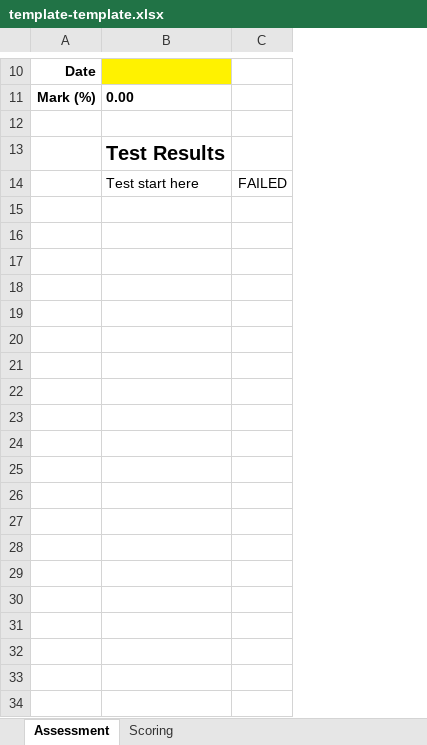
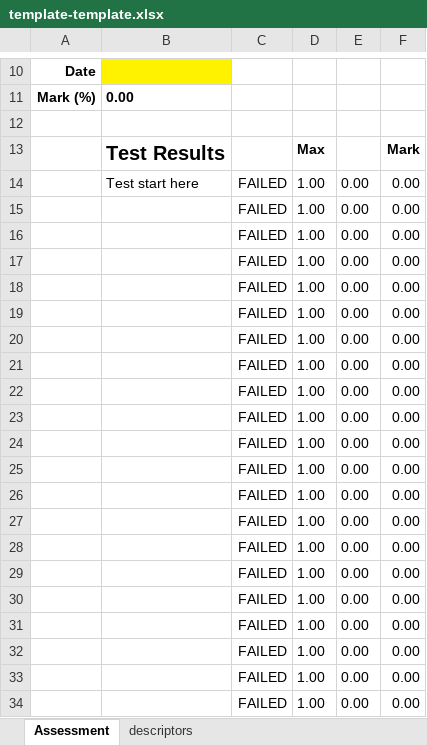
Before and after one commit to willijar/pyAutoMark, an Excel workbook: pyam/template-template.xlsx, sheet Assessment, drawn as a sheet; only a part is shown, gaps mark what is left out; values as stored, in another font and other column widths than the file's, no borders; conditional formats not drawn; removed rows and columns are numbered as before the commit, all else as after; the diff covers the shown part only; the diff names each change by its address in the sheet, - before the commit and + after, or states it on an @@ line.

Commit message:
Add test manifest, template mapping and mark calculation

```diff
--- a/pyam/template-template.xlsx (sheet Assessment)
+++ b/pyam/template-template.xlsx (sheet Assessment)
-sheet tab: Scoring
+sheet tab: descriptors
-column C, row 14: FAILED
+column C, row 14: FAILED
+column D, rows 13-14: Max | 1.00
+column E, row 14: 0.00
+column F, rows 13-14: Mark | 0.00
+row 15:  |  | FAILED | 1.00 | 0.00 | 0.00
+row 16:  |  | FAILED | 1.00 | 0.00 | 0.00
+row 17:  |  | FAILED | 1.00 | 0.00 | 0.00
+row 18:  |  | FAILED | 1.00 | 0.00 | 0.00
+row 19:  |  | FAILED | 1.00 | 0.00 | 0.00
+row 20:  |  | FAILED | 1.00 | 0.00 | 0.00
+row 21:  |  | FAILED | 1.00 | 0.00 | 0.00
+row 22:  |  | FAILED | 1.00 | 0.00 | 0.00
+row 23:  |  | FAILED | 1.00 | 0.00 | 0.00
+row 24:  |  | FAILED | 1.00 | 0.00 | 0.00
+row 25:  |  | FAILED | 1.00 | 0.00 | 0.00
+row 26:  |  | FAILED | 1.00 | 0.00 | 0.00
+row 27:  |  | FAILED | 1.00 | 0.00 | 0.00
+row 28:  |  | FAILED | 1.00 | 0.00 | 0.00
+row 29:  |  | FAILED | 1.00 | 0.00 | 0.00
+row 30:  |  | FAILED | 1.00 | 0.00 | 0.00
+row 31:  |  | FAILED | 1.00 | 0.00 | 0.00
+row 32:  |  | FAILED | 1.00 | 0.00 | 0.00
+row 33:  |  | FAILED | 1.00 | 0.00 | 0.00
+row 34:  |  | FAILED | 1.00 | 0.00 | 0.00
```
Also changed, not shown: 65 added rows elsewhere in this sheet, sheet descriptors, formulas that keep their value, 1 other file.
